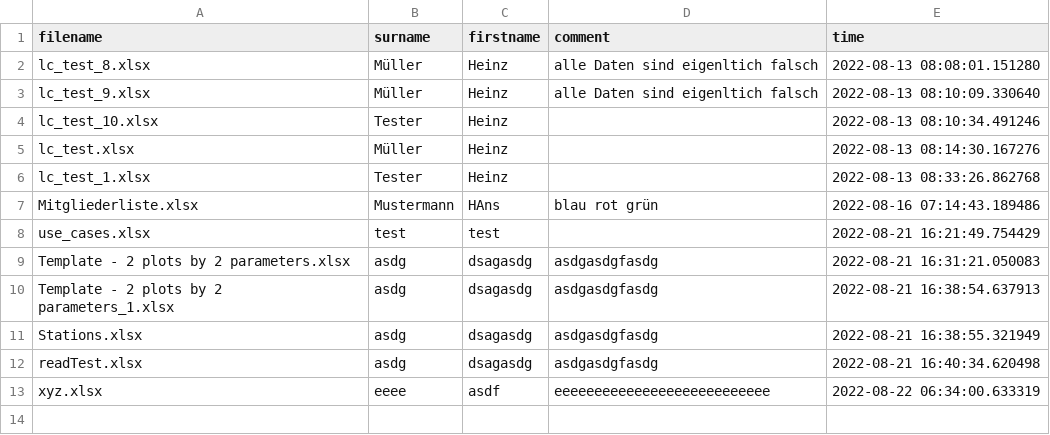
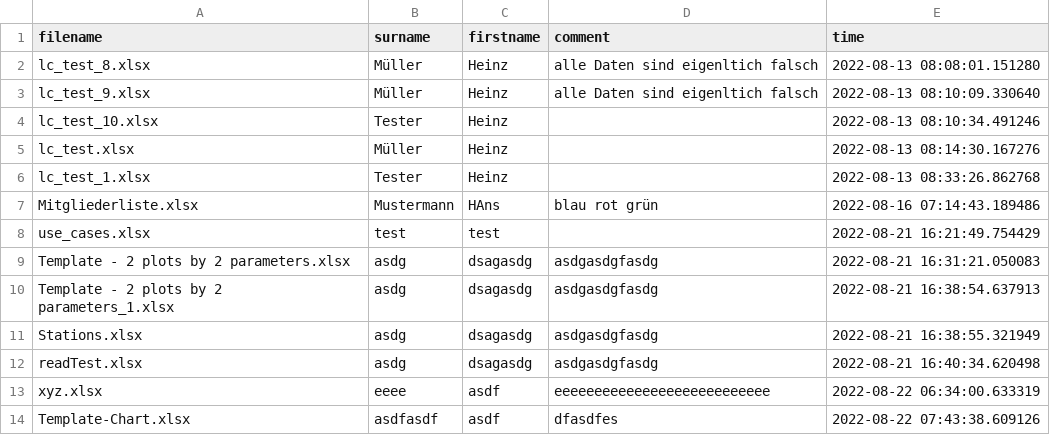
Before and after one commit to lcalmbach/digital-mailbox, a CSV file: versand.csv, drawn as a sheet; the diff names each change by its address in the sheet, - before the commit and + after, or states it on an @@ line.

```diff
--- a/versand.csv
+++ b/versand.csv
+row 14: Template-Chart.xlsx | asdfasdf | asdf | dfasdfes | 2022-08-22 07:43:38.609126
```
Also changed, not shown: 25 other files.
